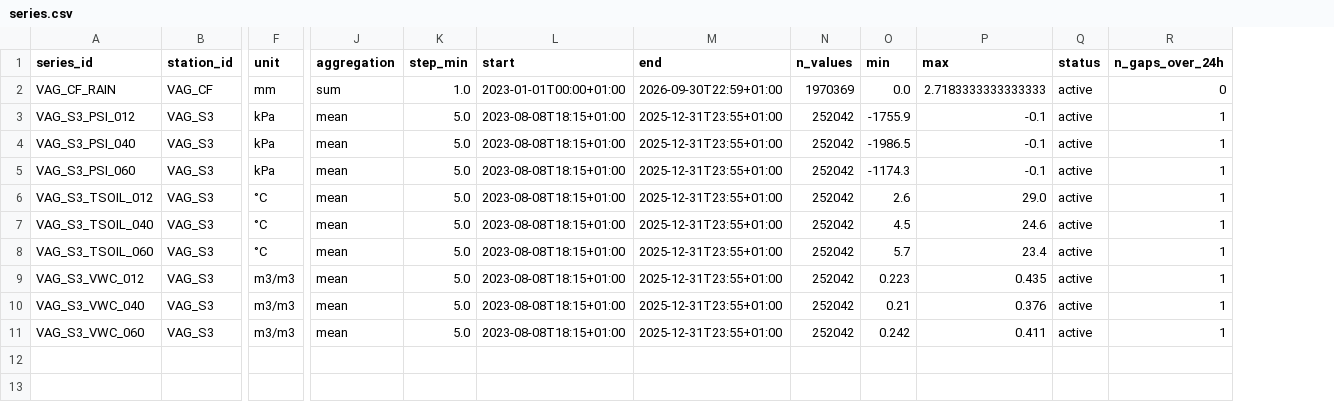
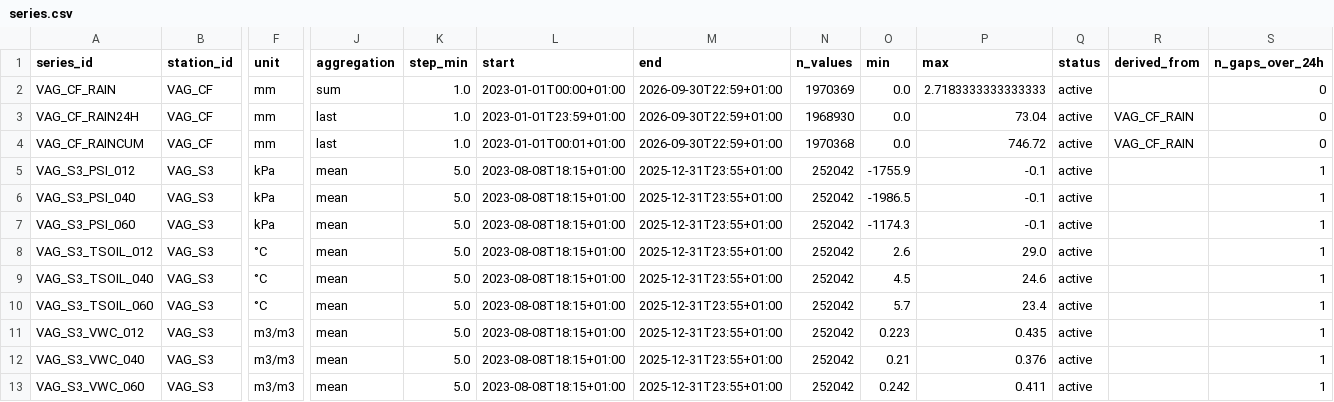
Before and after one commit to michelecalvello/IoT_Vaglio, a CSV file: series.csv, drawn as a sheet; only a part is shown, gaps mark what is left out; addresses are those after the commit; rows hold the shown columns only; the diff names each change by its address in the sheet, - before the commit and + after, or states it on an @@ line.

```diff
--- a/series.csv
+++ b/series.csv
+column R (derived_from), empty
+row 3: VAG_CF_RAIN24H | VAG_CF | mm | last | 1.0 | 2023-01-01T23:59+01:00 | 2026-09-30T22:59+01:00 | 1968930 | 0.0 | 73.04 | active | VAG_CF_RAIN | 0
+row 4: VAG_CF_RAINCUM | VAG_CF | mm | last | 1.0 | 2023-01-01T00:01+01:00 | 2026-09-30T22:59+01:00 | 1970368 | 0.0 | 746.72 | active | VAG_CF_RAIN | 0
```
Also changed, not shown: 19 other files.
